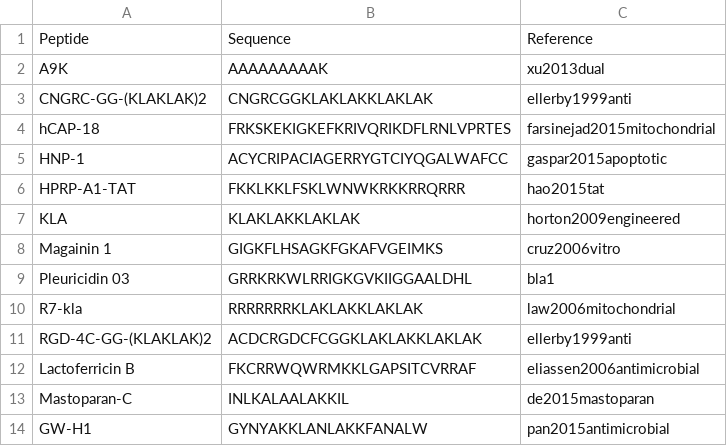
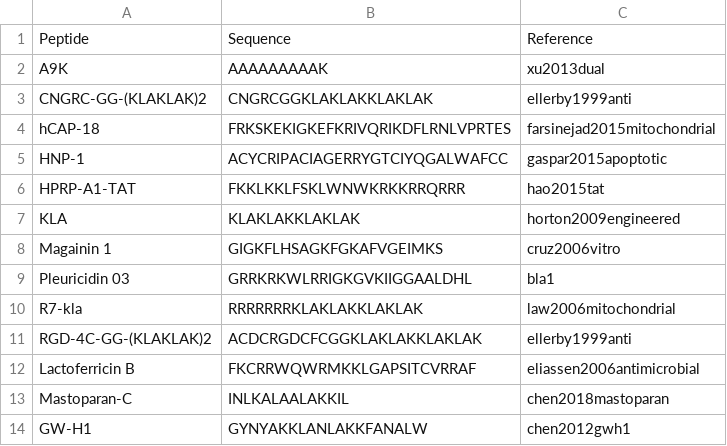
Before and after one commit to BioGenies/CancerGram-analysis, a CSV file: data/mitochondrial_ACPs_table.csv, drawn as a sheet.

Commit message:
updated mitochondrial ACP table

```diff
--- a/data/mitochondrial_ACPs_table.csv
+++ b/data/mitochondrial_ACPs_table.csv
@@ -12,3 +12,3 @@
 "Lactoferricin B","FKCRRWQWRMKKLGAPSITCVRRAF","eliassen2006antimicrobial"
-"Mastoparan-C","INLKALAALAKKIL","de2015mastoparan"
-"GW-H1","GYNYAKKLANLAKKFANALW","pan2015antimicrobial"
+"Mastoparan-C","INLKALAALAKKIL","chen2018mastoparan"
+"GW-H1","GYNYAKKLANLAKKFANALW","chen2012gwh1"
```
Also changed, not shown: 1 other file.
